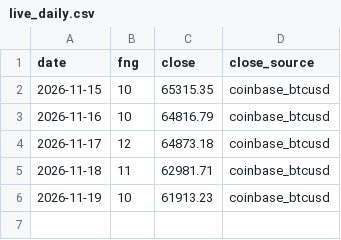
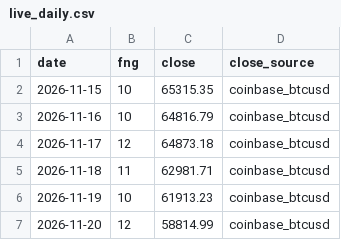
Before and after one commit to Jefersolitario/fear-greed-strategy, a CSV file: data/live_daily.csv, drawn as a sheet; the diff names each change by its address in the sheet, - before the commit and + after, or states it on an @@ line.

```diff
--- a/data/live_daily.csv
+++ b/data/live_daily.csv
+row 7: 2026-11-20 | 12 | 58814.99 | coinbase_btcusd
```
Also changed, not shown: 3 other files.
